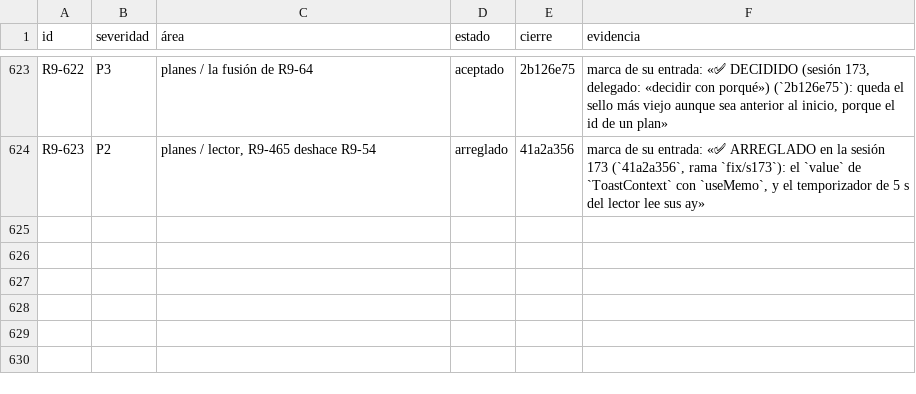
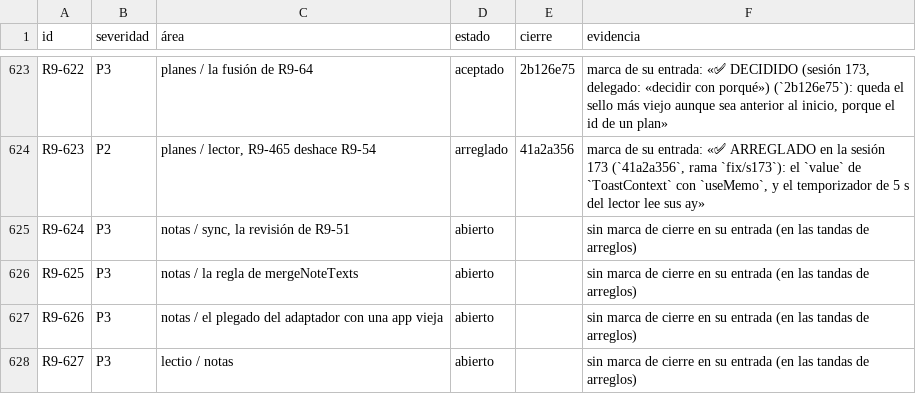
Before and after one commit to VictorVidal7/EternalStoneBibleAppV4, a TSV file: DOCS/REVIEW_2026-09/ESTADO.tsv, drawn as a sheet; only a part is shown, gaps mark what is left out.

```diff
--- a/DOCS/REVIEW_2026-09/ESTADO.tsv
+++ b/DOCS/REVIEW_2026-09/ESTADO.tsv
@@ -624 +624,5 @@ R9-622	P3	planes / la fusión de R9-64	aceptado	2b126e75	marca de su entrada: «
 R9-623	P2	planes / lector, R9-465 deshace R9-54	arreglado	41a2a356	marca de su entrada: «✅ ARREGLADO en la sesión 173 (`41a2a356`, rama `fix/s173`): el `value` de `ToastContext` con `useMemo`, y el temporizador de 5 s del lector lee sus ay»
+R9-624	P3	notas / sync, la revisión de R9-51	abierto		sin marca de cierre en su entrada (en las tandas de arreglos)
+R9-625	P3	notas / la regla de mergeNoteTexts	abierto		sin marca de cierre en su entrada (en las tandas de arreglos)
+R9-626	P3	notas / el plegado del adaptador con una app vieja	abierto		sin marca de cierre en su entrada (en las tandas de arreglos)
+R9-627	P3	lectio / notas	abierto		sin marca de cierre en su entrada (en las tandas de arreglos)
```
Also changed, not shown: 4 other files.
